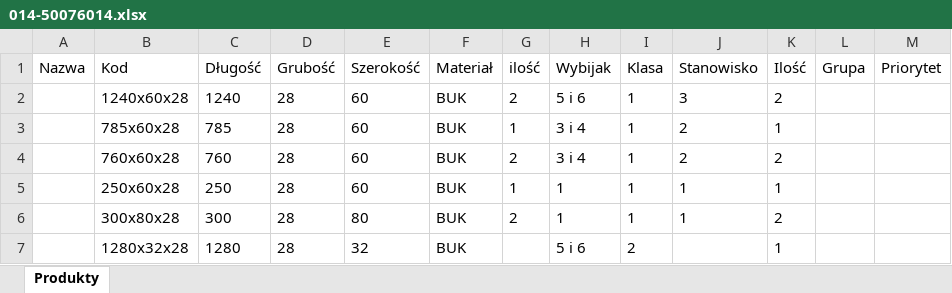
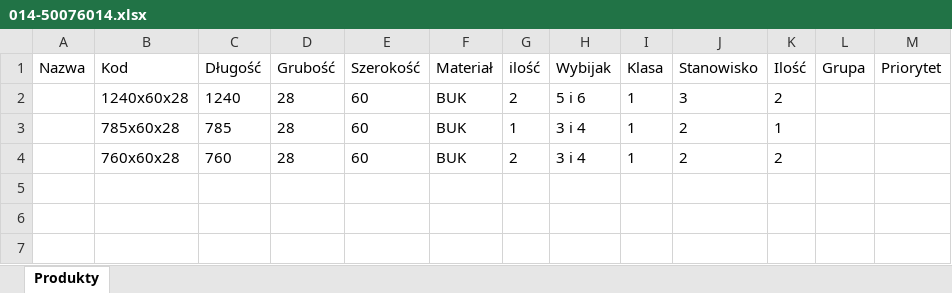
Before and after one commit to OskarJanikMT/MT-GO-WEB, an Excel workbook: Produkty/014-50076014.xlsx, sheet Produkty, drawn as a sheet; values as stored, in another font and other column widths than the file's, no borders; the diff names each change by its address in the sheet, - before the commit and + after, or states it on an @@ line.

```diff
--- a/Produkty/014-50076014.xlsx (sheet Produkty)
+++ b/Produkty/014-50076014.xlsx (sheet Produkty)
-row 5:  | 250x60x28 | 250 | 28 | 60 | BUK | 1 | 1 | 1 | 1 | 1
-row 6:  | 300x80x28 | 300 | 28 | 80 | BUK | 2 | 1 | 1 | 1 | 2
-row 7:  | 1280x32x28 | 1280 | 28 | 32 | BUK |  | 5 i 6 | 2 |  | 1
```
Also changed, not shown: 39 other files.
